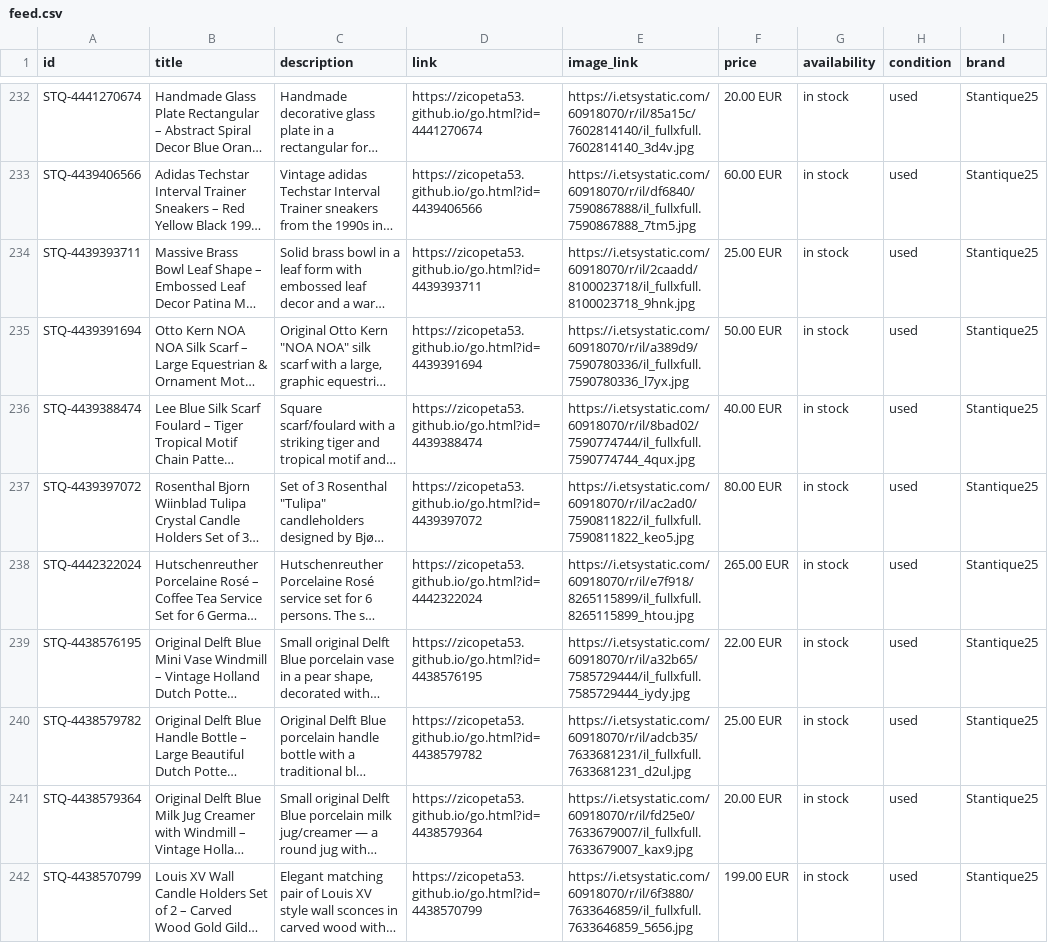
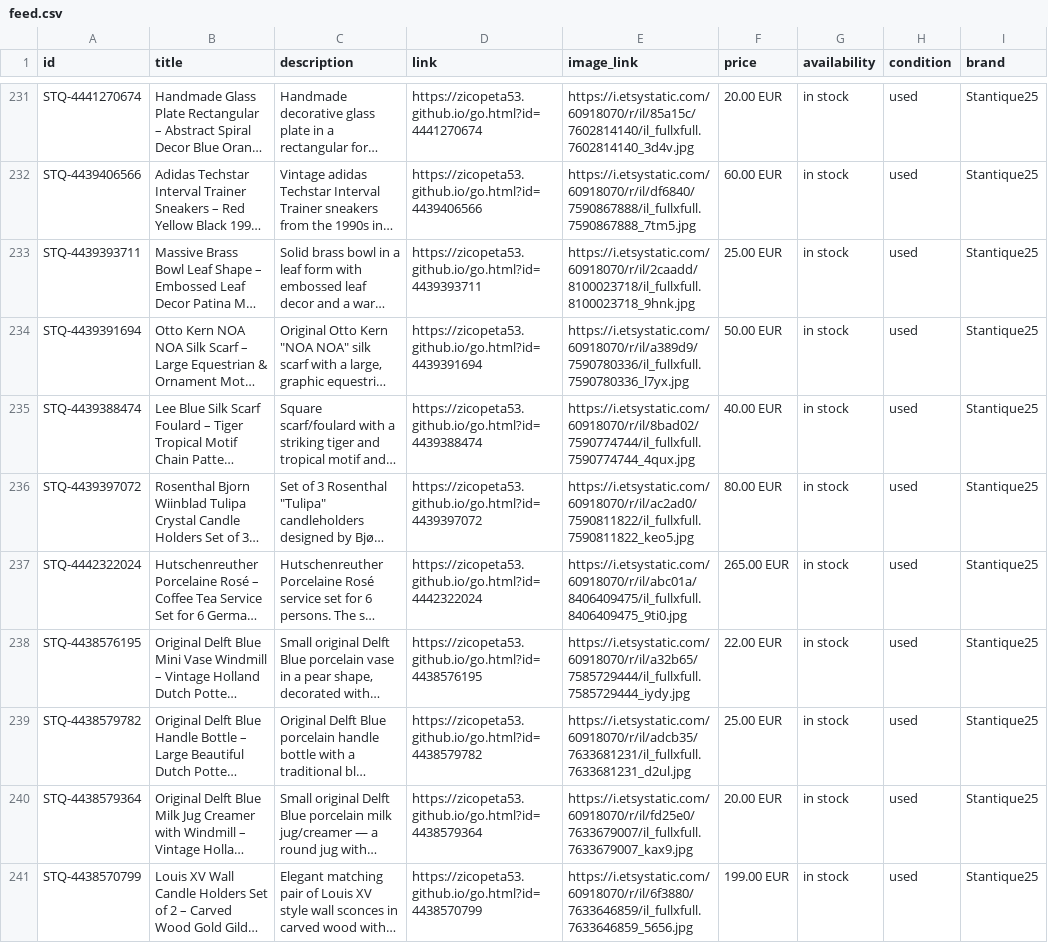
Before and after one commit to zicopeta53/stantique, a CSV file: feed.csv, drawn as a sheet; only a part is shown, gaps mark what is left out; long unchanged cells end in …; addresses are those after the commit; the diff covers the shown part only; the diff names each change by its address in the sheet, - before the commit and + after, or states it on an @@ line.

Commit message:
Feed-Update: 280 Artikel

```diff
--- a/feed.csv
+++ b/feed.csv
-E237 (image_link): https://i.etsystatic.com/60918070/r/il/e7f918/8265115899/il_fullxfull.8265115899_htou.jpg
+E237 (image_link): https://i.etsystatic.com/60918070/r/il/abc01a/8406409475/il_fullxfull.8406409475_9ti0.jpg
```
Also changed, not shown: 1 added row, 4 removed rows, 1 moved row and 1 edited cell elsewhere in this file.
